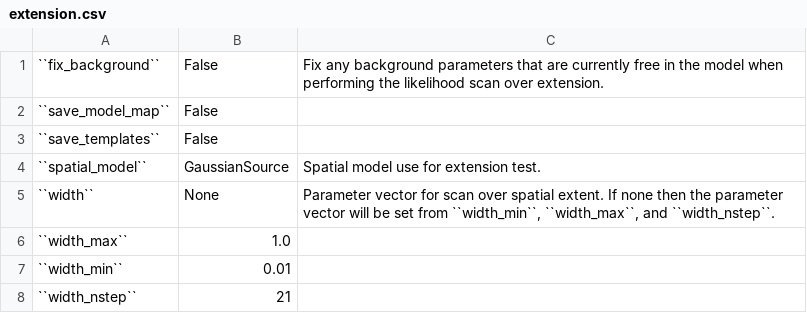
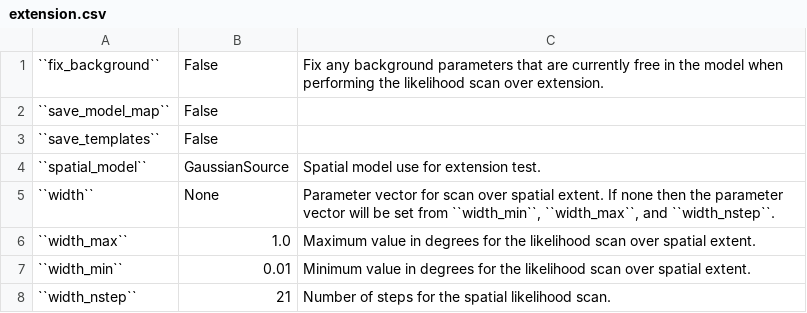
Before and after one commit to fermiPy/fermipy, a CSV file: docs/config/extension.csv, drawn as a sheet.

```diff
--- a/docs/config/extension.csv
+++ b/docs/config/extension.csv
@@ -5,4 +5,4 @@
 ``width``	None	Parameter vector for scan over spatial extent.  If none then the parameter vector will be set from ``width_min``, ``width_max``, and ``width_nstep``.
-``width_max``	1.0	
-``width_min``	0.01	
-``width_nstep``	21	
+``width_max``	1.0	Maximum value in degrees for the likelihood scan over spatial extent.
+``width_min``	0.01	Minimum value in degrees for the likelihood scan over spatial extent.
+``width_nstep``	21	Number of steps for the spatial likelihood scan.
```
Also changed, not shown: docs/config/gtlike.csv, docs/config/optimizer.csv, 25 other files.
